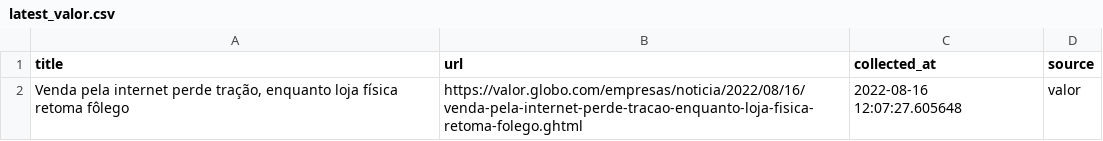
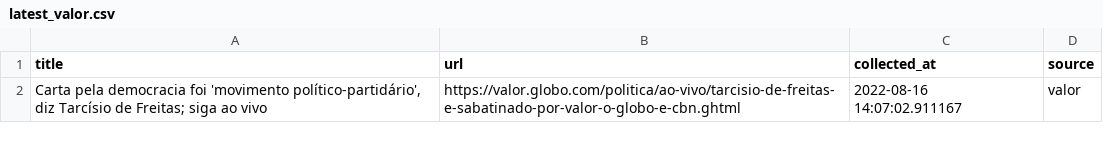
Before and after one commit to leodiegues/lidebot, a CSV file: data/latest_valor.csv, drawn as a sheet.

```diff
--- a/data/latest_valor.csv
+++ b/data/latest_valor.csv
@@ -1,2 +1,2 @@
 title,url,collected_at,source
-"Venda pela internet perde tração, enquanto loja física retoma fôlego",https://valor.globo.com/empresas/noticia/2022/08/16/venda-pela-internet-perde-tracao-enquanto-loja-fisica-retoma-folego.ghtml,2022-08-16 12:07:27.605648,valor
+"Carta pela democracia foi 'movimento político-partidário', diz Tarcísio de Freitas; siga ao vivo",https://valor.globo.com/politica/ao-vivo/tarcisio-de-freitas-e-sabatinado-por-valor-o-globo-e-cbn.ghtml,2022-08-16 14:07:02.911167,valor
```
Also changed, not shown: data/latest_estadao.csv, data/latest_folha.csv, 4 other files.
